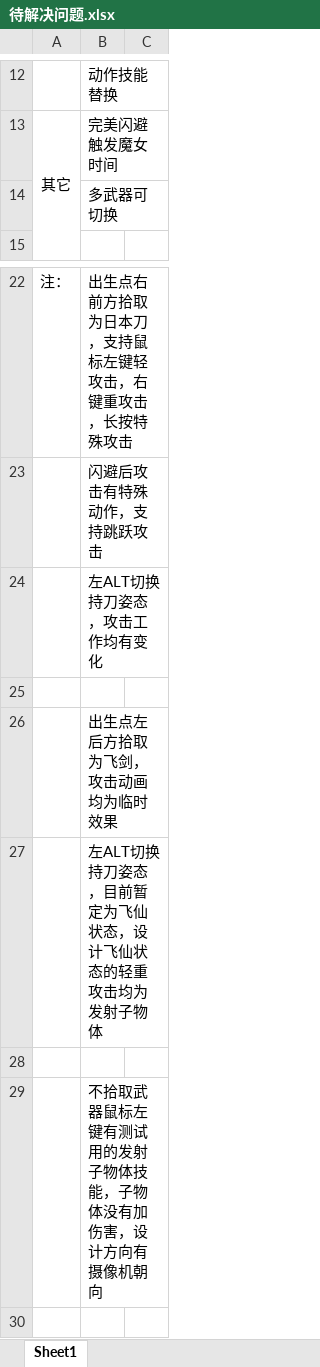
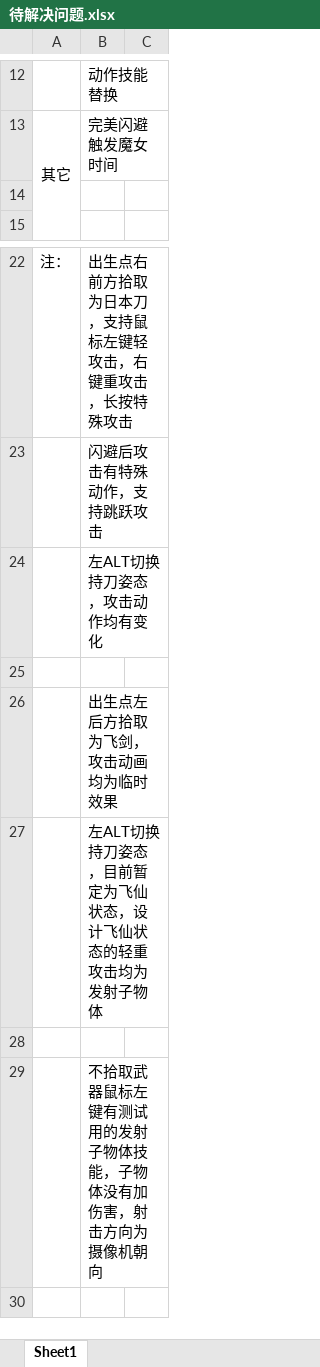
Before and after one commit to liuwei109485/ue4demo, an Excel workbook: 待解决问题.xlsx, sheet Sheet1, drawn as a sheet; only a part is shown, gaps mark what is left out; values as stored, in another font and other column widths than the file's, no borders; charts and pictures not drawn; the diff names each change by its address in the sheet, - before the commit and + after, or states it on an @@ line.

Commit message:
Update 待解决问题.xlsx

```diff
--- a/待解决问题.xlsx (sheet Sheet1)
+++ b/待解决问题.xlsx (sheet Sheet1)
-B14: 多武器可切换
+B14: (empty)
-B24: 左ALT切换持刀姿态，攻击工作均有变化
+B24: 左ALT切换持刀姿态，攻击动作均有变化
-B29: 不拾取武器鼠标左键有测试用的发射子物体技能，子物体没有加伤害，设计方向有摄像机朝向
+B29: 不拾取武器鼠标左键有测试用的发射子物体技能，子物体没有加伤害，射击方向为摄像机朝向
```
